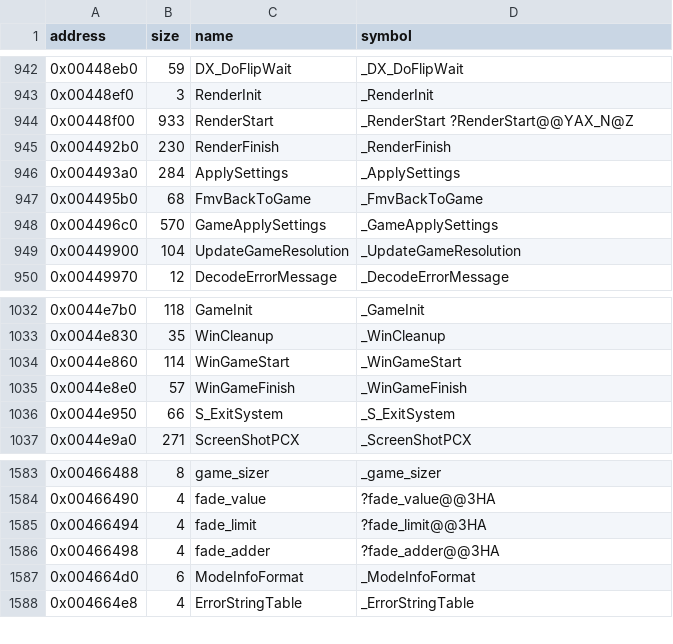
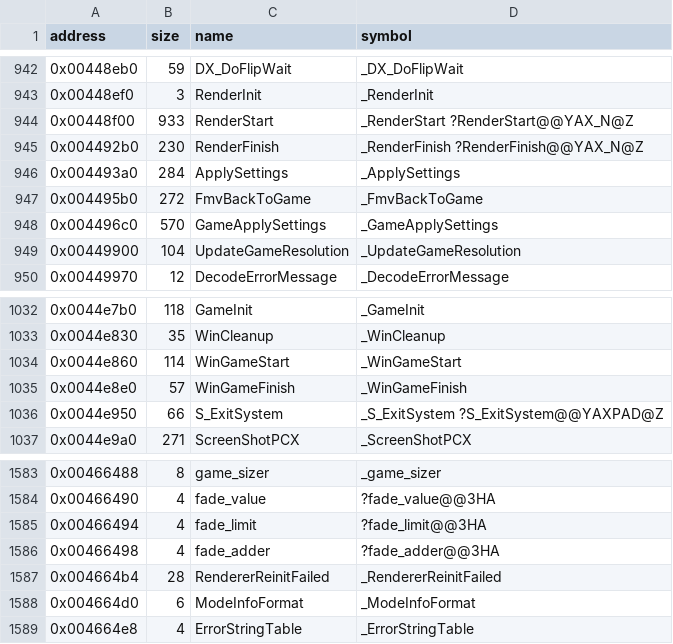
Before and after one commit to LostArtefacts/tr02, a CSV file: config/symbols.csv, drawn as a sheet; only a part is shown, gaps mark what is left out.

```diff
--- a/config/symbols.csv
+++ b/config/symbols.csv
@@ -944,5 +944,5 @@ address,size,name,symbol
 0x00448f00,933,RenderStart,_RenderStart ?RenderStart@@YAX_N@Z
-0x004492b0,230,RenderFinish,_RenderFinish
+0x004492b0,230,RenderFinish,_RenderFinish ?RenderFinish@@YAX_N@Z
 0x004493a0,284,ApplySettings,_ApplySettings
-0x004495b0,68,FmvBackToGame,_FmvBackToGame
+0x004495b0,272,FmvBackToGame,_FmvBackToGame
 0x004496c0,570,GameApplySettings,_GameApplySettings
@@ -1035,3 +1035,3 @@ address,size,name,symbol
 0x0044e8e0,57,WinGameFinish,_WinGameFinish
-0x0044e950,66,S_ExitSystem,_S_ExitSystem
+0x0044e950,66,S_ExitSystem,_S_ExitSystem ?S_ExitSystem@@YAXPAD@Z
 0x0044e9a0,271,ScreenShotPCX,_ScreenShotPCX
@@ -1586,2 +1586,3 @@ address,size,name,symbol
 0x00466498,4,fade_adder,?fade_adder@@3HA
+0x004664b4,28,RendererReinitFailed,_RendererReinitFailed
 0x004664d0,6,ModeInfoFormat,_ModeInfoFormat
```
Also changed, not shown: 2 other files.
